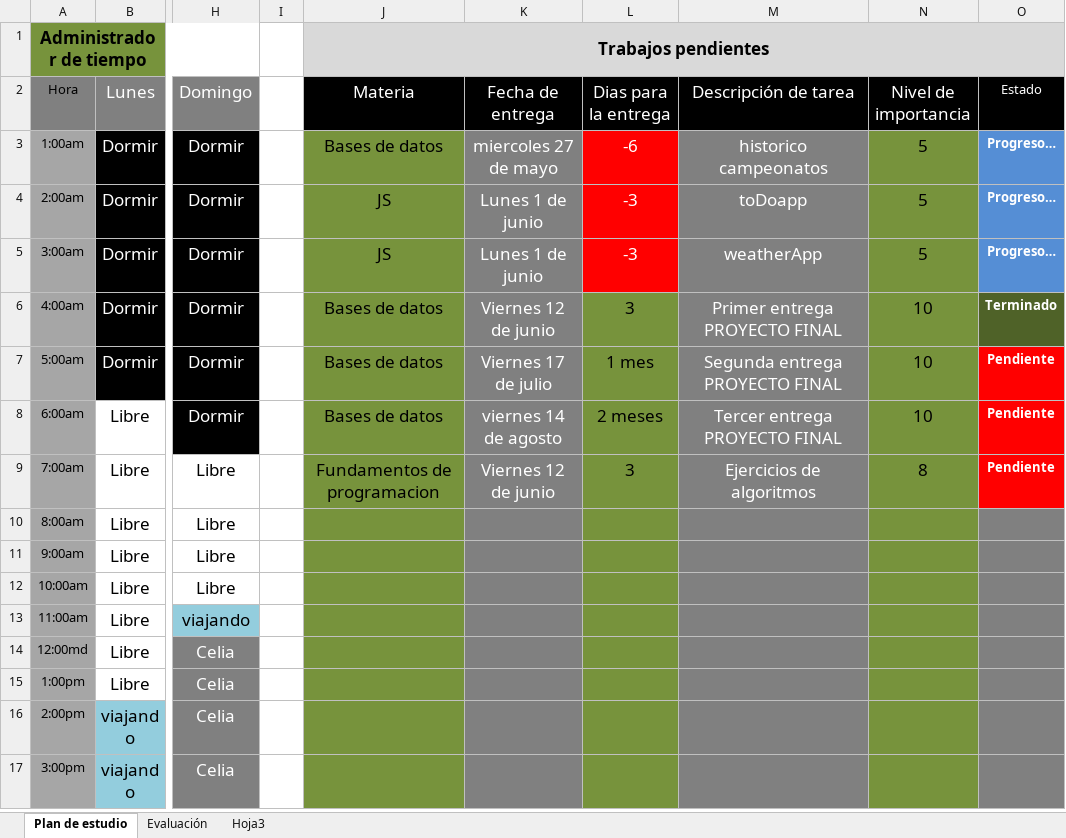
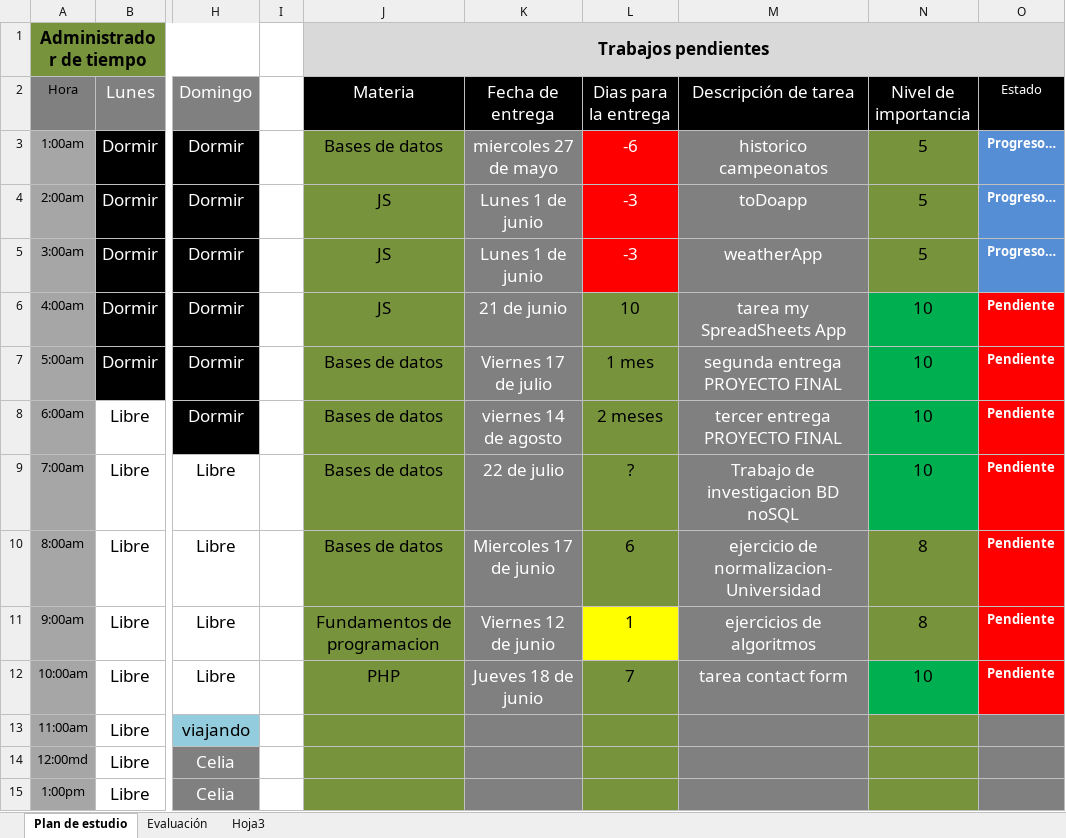
Before and after one commit to holtlanf999/plan-de-estudio, an Excel workbook: plan-de-estudio.xlsx, sheet Plan de estudio, drawn as a sheet; only a part is shown, gaps mark what is left out; the shorter side is filled out with more unchanged rows; values as stored, in another font and other column widths than the file's, no borders; the diff names each change by its address in the sheet, - before the commit and + after, or states it on an @@ line.

Commit message:
Actualizacion de la semana

```diff
--- a/plan-de-estudio.xlsx (sheet Plan de estudio)
+++ b/plan-de-estudio.xlsx (sheet Plan de estudio)
-J6 (Materia): Bases de datos
+J6 (Materia): JS
-K6 (Fecha de entrega): Viernes 12 de junio
+K6 (Fecha de entrega): 21 de junio
-L6 (Dias para la entrega): 3
+L6 (Dias para la entrega): 10
-M6 (Descripción de tarea): Primer entrega PROYECTO FINAL
+M6 (Descripción de tarea): tarea my SpreadSheets App
-N6:N9 fill: #77933C
+N6:N9 fill: #00B050
-O6 (Estado): Terminado
+O6 (Estado): Pendiente
-O6 fill: #4F6228
+O6 fill: #FF0000
-M7 (Descripción de tarea): Segunda entrega PROYECTO FINAL
+M7 (Descripción de tarea): segunda entrega PROYECTO FINAL
-M8 (Descripción de tarea): Tercer entrega PROYECTO FINAL
+M8 (Descripción de tarea): tercer entrega PROYECTO FINAL
-J9 (Materia): Fundamentos de programacion
+J9 (Materia): Bases de datos
-K9 (Fecha de entrega): Viernes 12 de junio
+K9 (Fecha de entrega): 22 de julio
-L9 (Dias para la entrega): 3
+L9 (Dias para la entrega): ?
-M9 (Descripción de tarea): Ejercicios de algoritmos
+M9 (Descripción de tarea): Trabajo de investigacion BD noSQL
-N9 (Nivel de importancia): 8
+N9 (Nivel de importancia): 10
-J10 (Materia): (empty)
+J10 (Materia): Bases de datos
-K10 (Fecha de entrega): (empty)
+K10 (Fecha de entrega): Miercoles 17 de junio
-L10 (Dias para la entrega): (empty)
+L10 (Dias para la entrega): 6
-M10 (Descripción de tarea): (empty)
+M10 (Descripción de tarea): ejercicio de normalizacion-Universidad
-N10:N11 (Nivel de importancia): (empty)
+N10:N11 (Nivel de importancia): 8
-O10:O12 (Estado): (empty)
+O10:O12 (Estado): Pendiente
-O10:O12 fill: #808080
+O10:O12 fill: #FF0000
-J11 (Materia): (empty)
+J11 (Materia): Fundamentos de programacion
-K11 (Fecha de entrega): (empty)
+K11 (Fecha de entrega): Viernes 12 de junio
-L11 (Dias para la entrega): (empty)
+L11 (Dias para la entrega): 1
-L11 fill: #77933C
+L11 fill: #FFFF00
-M11 (Descripción de tarea): (empty)
+M11 (Descripción de tarea): ejercicios de algoritmos
-J12 (Materia): (empty)
+J12 (Materia): PHP
-K12 (Fecha de entrega): (empty)
+K12 (Fecha de entrega): Jueves 18 de junio
-L12 (Dias para la entrega): (empty)
+L12 (Dias para la entrega): 7
-M12 (Descripción de tarea): (empty)
+M12 (Descripción de tarea): tarea contact form
-N12 (Nivel de importancia): (empty)
+N12 (Nivel de importancia): 10
-N12 fill: #77933C
+N12 fill: #00B050
```
